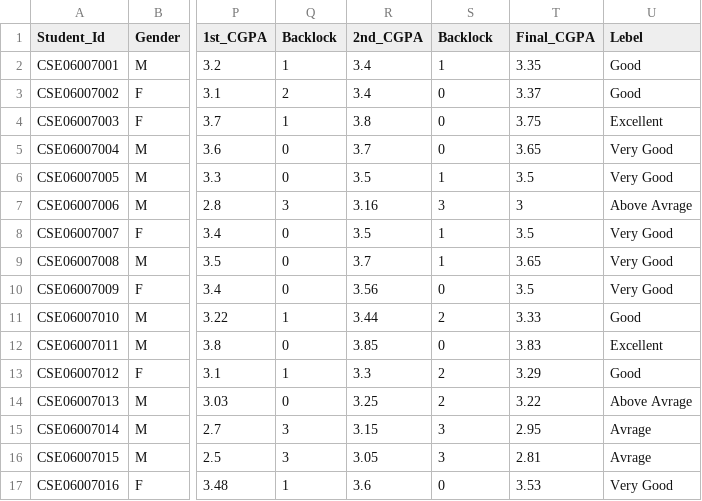
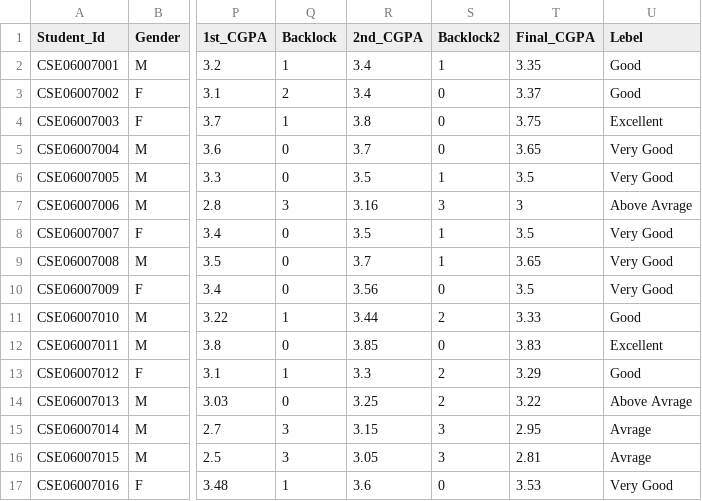
Before and after one commit to mehedi299/dataset, a CSV file: Strudent demo info.csv, drawn as a sheet; only a part is shown, gaps mark what is left out; the diff names each change by its address in the sheet, - before the commit and + after, or states it on an @@ line.

Commit message:
Update Strudent demo info.csv

```diff
--- a/Strudent demo info.csv
+++ b/Strudent demo info.csv
-S1: Backlock
+S1: Backlock2
```
